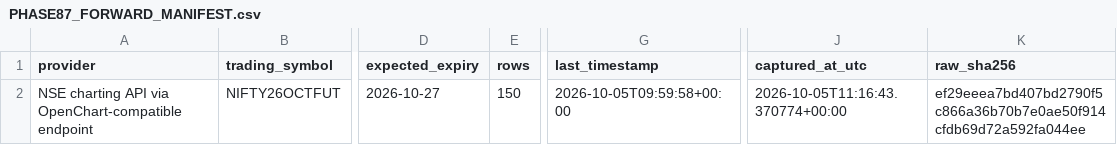
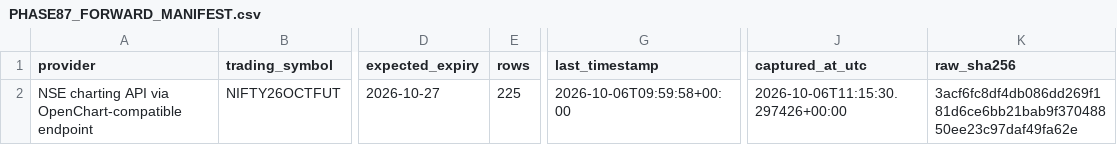
Before and after one commit to NexttTrader/Nifty50-Minute-Data, a CSV file: research/data/forward/PHASE87_FORWARD_MANIFEST.csv, drawn as a sheet; only a part is shown, gaps mark what is left out; the diff names each change by its address in the sheet, - before the commit and + after, or states it on an @@ line.

```diff
--- a/research/data/forward/PHASE87_FORWARD_MANIFEST.csv
+++ b/research/data/forward/PHASE87_FORWARD_MANIFEST.csv
-E2 (rows): 150
+E2 (rows): 225
-G2 (last_timestamp): 2026-10-05T09:59:58+00:00
+G2 (last_timestamp): 2026-10-06T09:59:58+00:00
-J2 (captured_at_utc): 2026-10-05T11:16:43.370774+00:00
+J2 (captured_at_utc): 2026-10-06T11:15:30.297426+00:00
-K2 (raw_sha256): ef29eeea7bd407bd2790f5c866a36b70b7e0ae50f914cfdb69d72a592fa044ee
+K2 (raw_sha256): 3acf6fc8df4db086dd269f181d6ce6bb21bab9f37048850ee23c97daf49fa62e
```
Also changed, not shown: research/data/forward/PHASE87_FROZEN_SIGNALS.csv, research/data/forward/PHASE91_DATA_INTEGRITY.csv, 2 other files.
